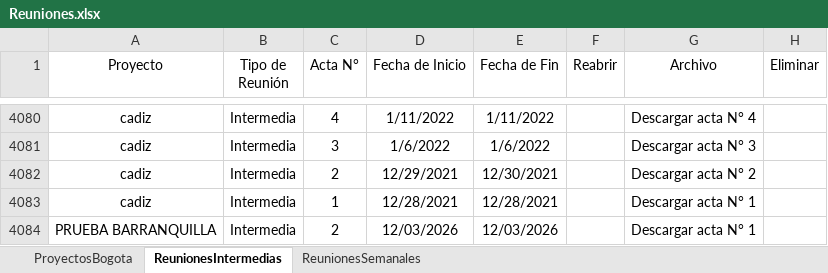
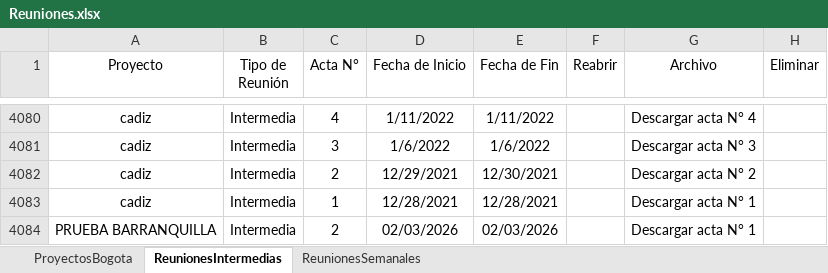
Before and after one commit to proyectosleanmarval-dev/SeguimientoMadurezCumplimientoActas, an Excel workbook: input/Reuniones.xlsx, sheet ReunionesIntermedias, drawn as a sheet; only a part is shown, gaps mark what is left out; values as stored, in another font and other column widths than the file's, no borders; table styles not drawn; the diff names each change by its address in the sheet, - before the commit and + after, or states it on an @@ line.

Commit message:
Add files via upload

```diff
--- a/input/Reuniones.xlsx (sheet ReunionesIntermedias)
+++ b/input/Reuniones.xlsx (sheet ReunionesIntermedias)
-D4084 (Fecha de Inicio): 12/03/2026
+D4084 (Fecha de Inicio): 02/03/2026
-E4084 (Fecha de Fin): 12/03/2026
+E4084 (Fecha de Fin): 02/03/2026
```
